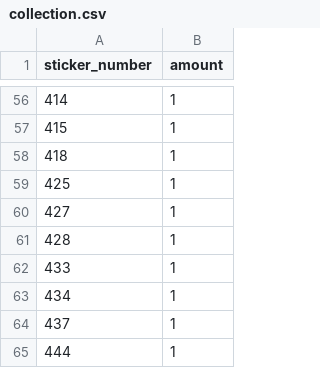
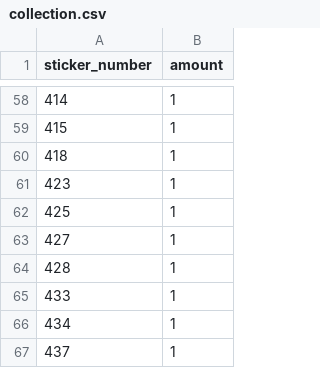
Before and after one commit to ventselartur/panini-tracker, a CSV file: collection.csv, drawn as a sheet; only a part is shown, gaps mark what is left out; the shorter side is filled out with more unchanged rows; the diff covers the shown part only.

```diff
--- a/collection.csv
+++ b/collection.csv
@@ -58,2 +60,3 @@ sticker_number,amount
 418,1
+423,1
 425,1
```
Also changed, not shown: 6 added rows and 1 edited cell elsewhere in this file.
